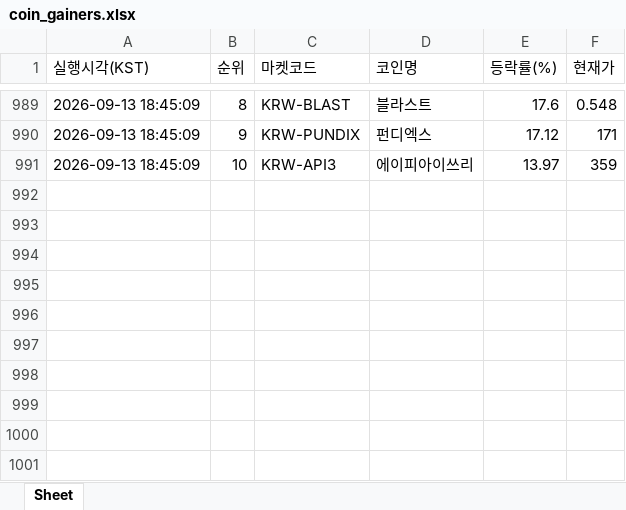
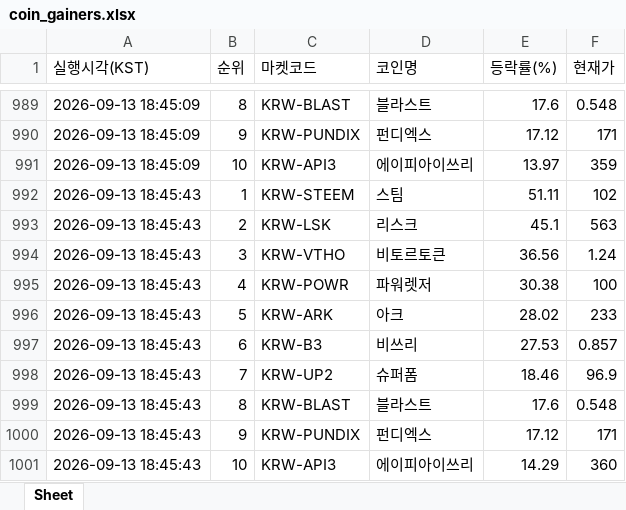
Before and after one commit to betterhwan-glitch/upbi-fire, an Excel workbook: coin_gainers.xlsx, sheet Sheet, drawn as a sheet; only a part is shown, gaps mark what is left out; values as stored, in another font and other column widths than the file's, no borders; the diff names each change by its address in the sheet, - before the commit and + after, or states it on an @@ line.

```diff
--- a/coin_gainers.xlsx (sheet Sheet)
+++ b/coin_gainers.xlsx (sheet Sheet)
+row 992: 2026-09-13 18:45:43 | 1 | KRW-STEEM | 스팀 | 51.11 | 102
+row 993: 2026-09-13 18:45:43 | 2 | KRW-LSK | 리스크 | 45.1 | 563
+row 994: 2026-09-13 18:45:43 | 3 | KRW-VTHO | 비토르토큰 | 36.56 | 1.24
+row 995: 2026-09-13 18:45:43 | 4 | KRW-POWR | 파워렛저 | 30.38 | 100
+row 996: 2026-09-13 18:45:43 | 5 | KRW-ARK | 아크 | 28.02 | 233
+row 997: 2026-09-13 18:45:43 | 6 | KRW-B3 | 비쓰리 | 27.53 | 0.857
+row 998: 2026-09-13 18:45:43 | 7 | KRW-UP2 | 슈퍼폼 | 18.46 | 96.9
+row 999: 2026-09-13 18:45:43 | 8 | KRW-BLAST | 블라스트 | 17.6 | 0.548
+row 1000: 2026-09-13 18:45:43 | 9 | KRW-PUNDIX | 펀디엑스 | 17.12 | 171
+row 1001: 2026-09-13 18:45:43 | 10 | KRW-API3 | 에이피아이쓰리 | 14.29 | 360
```
